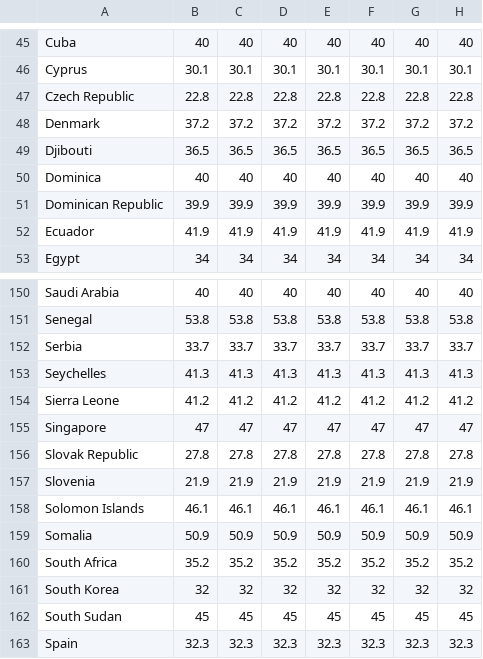
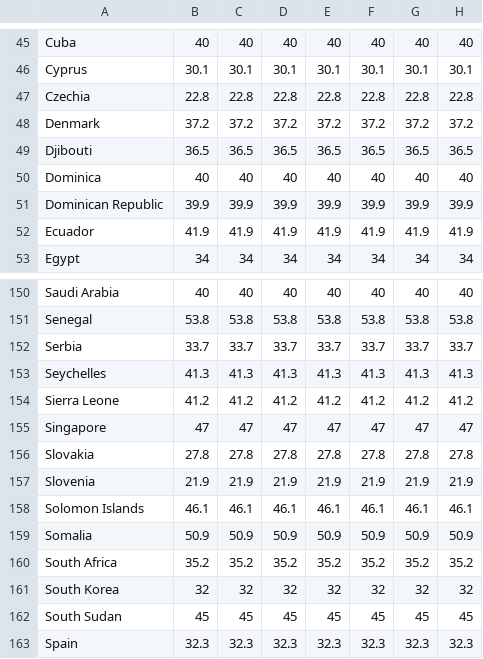
Before and after one commit to GohNgeeJuay/Data-Visualization, a CSV file: Use datasets/gini(use).csv, drawn as a sheet; only a part is shown, gaps mark what is left out; the diff names each change by its address in the sheet, - before the commit and + after, or states it on an @@ line.

Commit message:
Update gini(use).csv

```diff
--- a/Use datasets/gini(use).csv
+++ b/Use datasets/gini(use).csv
-A47: Czech Republic
+A47: Czechia
-A156: Slovak Republic
+A156: Slovakia
```
